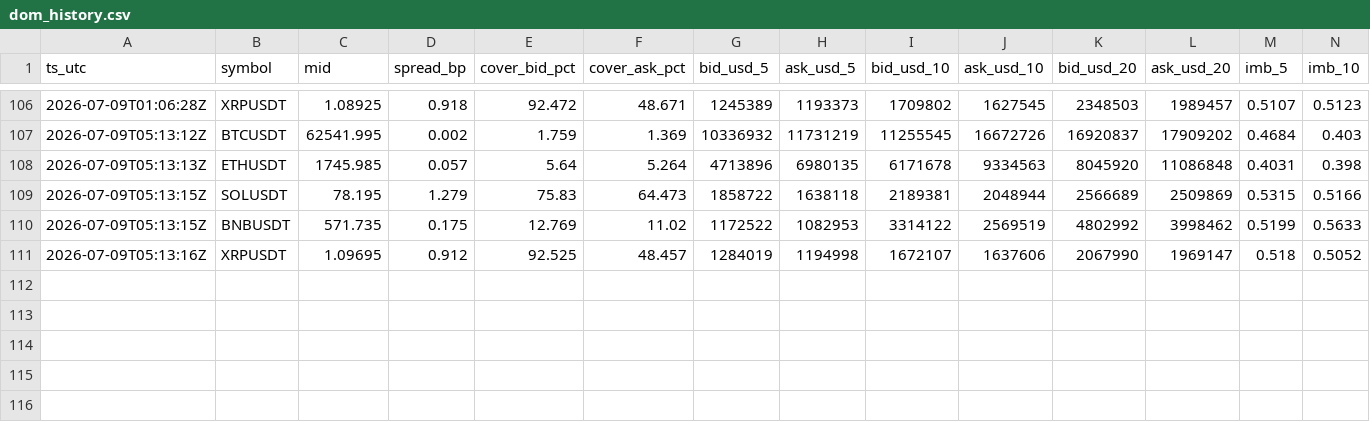
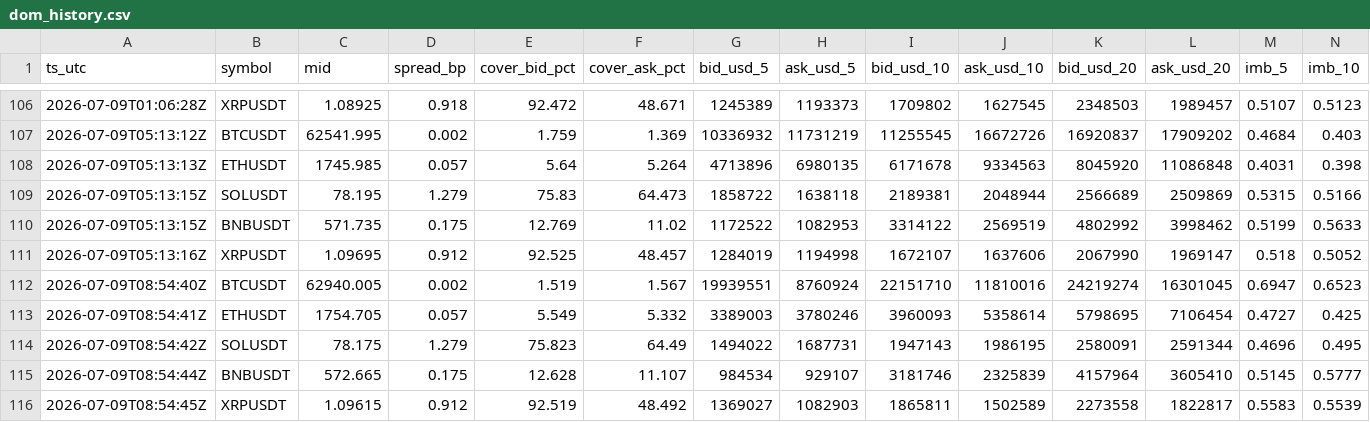
Before and after one commit to chasen8/market-daily, a CSV file: data/dom_history.csv, drawn as a sheet; only a part is shown, gaps mark what is left out; rows hold the shown columns only; the diff names each change by its address in the sheet, - before the commit and + after, or states it on an @@ line.

```diff
--- a/data/dom_history.csv
+++ b/data/dom_history.csv
+row 112: 2026-07-09T08:54:40Z | BTCUSDT | 62940.005 | 0.002 | 1.519 | 1.567 | 19939551 | 8760924 | 22151710 | 11810016 | 24219274 | 16301045 | 0.6947 | 0.6523
+row 113: 2026-07-09T08:54:41Z | ETHUSDT | 1754.705 | 0.057 | 5.549 | 5.332 | 3389003 | 3780246 | 3960093 | 5358614 | 5798695 | 7106454 | 0.4727 | 0.425
+row 114: 2026-07-09T08:54:42Z | SOLUSDT | 78.175 | 1.279 | 75.823 | 64.49 | 1494022 | 1687731 | 1947143 | 1986195 | 2580091 | 2591344 | 0.4696 | 0.495
+row 115: 2026-07-09T08:54:44Z | BNBUSDT | 572.665 | 0.175 | 12.628 | 11.107 | 984534 | 929107 | 3181746 | 2325839 | 4157964 | 3605410 | 0.5145 | 0.5777
+row 116: 2026-07-09T08:54:45Z | XRPUSDT | 1.09615 | 0.912 | 92.519 | 48.492 | 1369027 | 1082903 | 1865811 | 1502589 | 2273558 | 1822817 | 0.5583 | 0.5539
```
Also changed, not shown: 1 other file.
